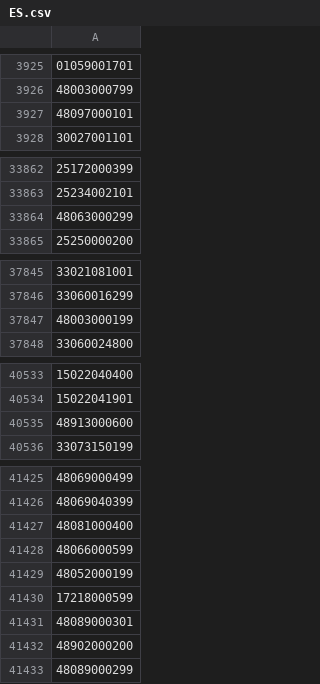
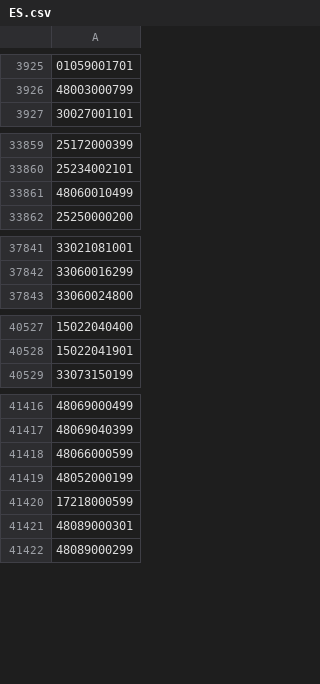
Before and after one commit to OSM-es/validador-ine, a CSV file: ES.csv, drawn as a sheet; only a part is shown, gaps mark what is left out; removed rows and columns are numbered as before the commit, all else as after; the diff covers the shown part only; the diff names each change by its address in the sheet, - before the commit and + after, or states it on an @@ line.

```diff
--- a/ES.csv
+++ b/ES.csv
-row 3927: 48097000101
-A33861: 48063000299
+A33861: 48060010499
-row 37847: 48003000199
-row 40535: 48913000600
-row 41427: 48081000400
-row 41432: 48902000200
```
Also changed, not shown: 14 added rows, 6 removed rows and 9 moved rows elsewhere in this file, 1 other file.
